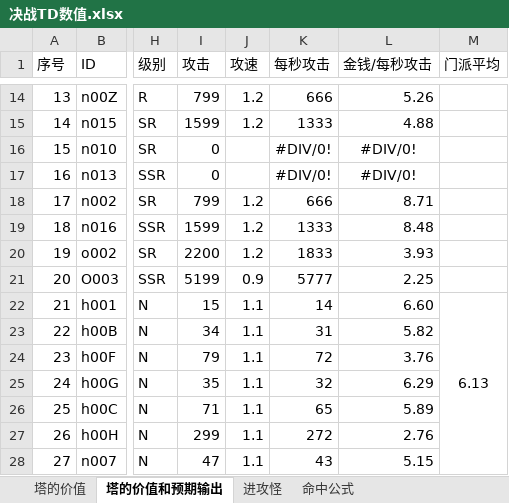
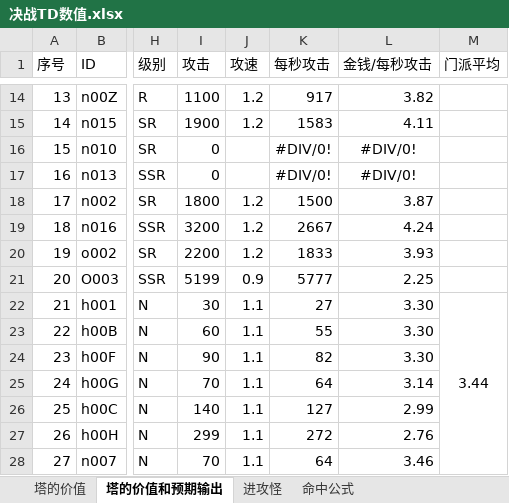
Before and after one commit to lhing17/jztd-reborn, an Excel workbook: doc/决战TD数值.xlsx, sheet 塔的价值和预期输出, drawn as a sheet; only a part is shown, gaps mark what is left out; values as stored, in another font and other column widths than the file's, no borders; the diff covers the shown part only; the diff names each change by its address in the sheet, - before the commit and + after, or states it on an @@ line.

```diff
--- a/doc/决战TD数值.xlsx (sheet 塔的价值和预期输出)
+++ b/doc/决战TD数值.xlsx (sheet 塔的价值和预期输出)
-I14 (攻击): 799
+I14 (攻击): 1100
-K14 (每秒攻击): 666
+K14 (每秒攻击): 917
-L14 (金钱/每秒攻击): 5.26
+L14 (金钱/每秒攻击): 3.82
-I15 (攻击): 1599
+I15 (攻击): 1900
-K15 (每秒攻击): 1333
+K15 (每秒攻击): 1583
-L15 (金钱/每秒攻击): 4.88
+L15 (金钱/每秒攻击): 4.11
-I18 (攻击): 799
+I18 (攻击): 1800
-K18 (每秒攻击): 666
+K18 (每秒攻击): 1500
-L18 (金钱/每秒攻击): 8.71
+L18 (金钱/每秒攻击): 3.87
-I19 (攻击): 1599
+I19 (攻击): 3200
-K19 (每秒攻击): 1333
+K19 (每秒攻击): 2667
-L19 (金钱/每秒攻击): 8.48
+L19 (金钱/每秒攻击): 4.24
-I22 (攻击): 15
+I22 (攻击): 30
-K22 (每秒攻击): 14
+K22 (每秒攻击): 27
-L22 (金钱/每秒攻击): 6.60
+L22 (金钱/每秒攻击): 3.30
-M22 (门派平均): 6.13
+M22 (门派平均): 3.44
-I23 (攻击): 34
+I23 (攻击): 60
-K23 (每秒攻击): 31
+K23 (每秒攻击): 55
-L23 (金钱/每秒攻击): 5.82
+L23 (金钱/每秒攻击): 3.30
-I24 (攻击): 79
+I24 (攻击): 90
-K24 (每秒攻击): 72
+K24 (每秒攻击): 82
-L24 (金钱/每秒攻击): 3.76
+L24 (金钱/每秒攻击): 3.30
-I25 (攻击): 35
+I25 (攻击): 70
-K25 (每秒攻击): 32
+K25 (每秒攻击): 64
-L25 (金钱/每秒攻击): 6.29
+L25 (金钱/每秒攻击): 3.14
-I26 (攻击): 71
+I26 (攻击): 140
-K26 (每秒攻击): 65
+K26 (每秒攻击): 127
-L26 (金钱/每秒攻击): 5.89
+L26 (金钱/每秒攻击): 2.99
-I28 (攻击): 47
+I28 (攻击): 70
-K28 (每秒攻击): 43
+K28 (每秒攻击): 64
-L28 (金钱/每秒攻击): 5.15
+L28 (金钱/每秒攻击): 3.46
```
Also changed, not shown: 97 edited cells elsewhere in this sheet, charts or pictures, 1 other file.
